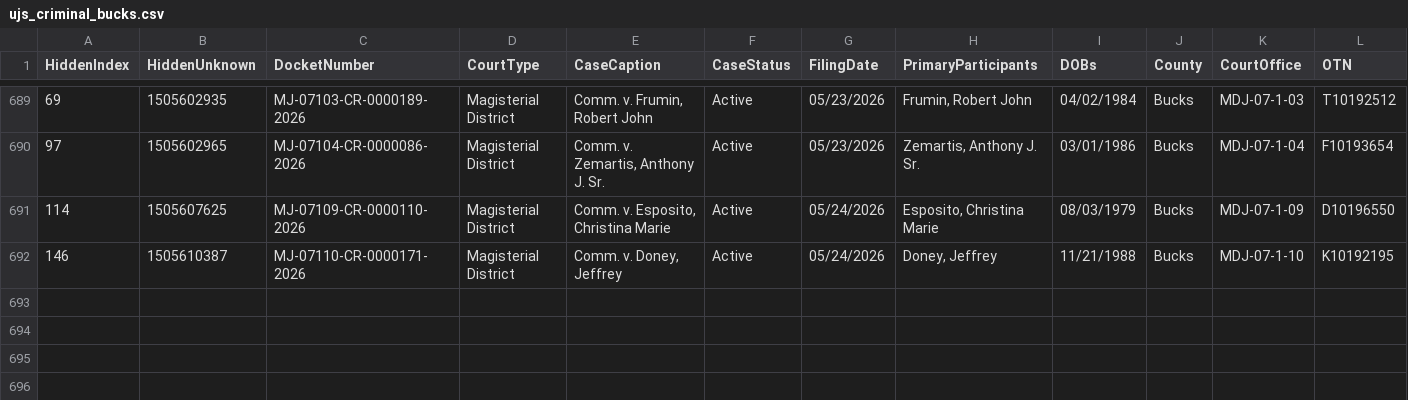
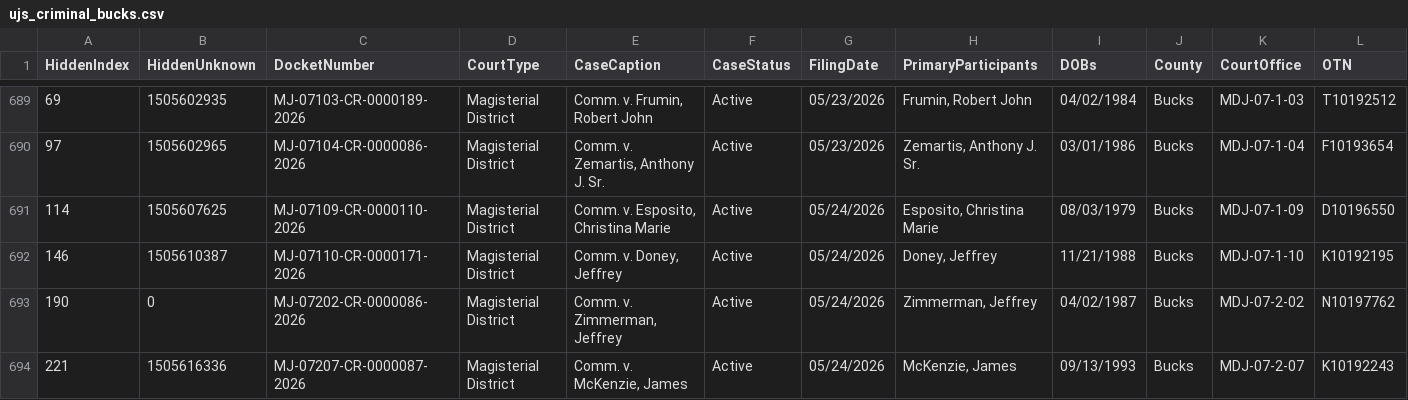
Before and after one commit to CUlleryUSATRepos/BucksCriminalUJSScrapeRepo, a CSV file: docs/data/ujs_criminal_bucks.csv, drawn as a sheet; only a part is shown, gaps mark what is left out; rows hold the shown columns only; the diff names each change by its address in the sheet, - before the commit and + after, or states it on an @@ line.

Commit message:
Daily UJS data update

```diff
--- a/docs/data/ujs_criminal_bucks.csv
+++ b/docs/data/ujs_criminal_bucks.csv
+row 693: 190 | 0 | MJ-07202-CR-0000086-2026 | Magisterial District | Comm. v. Zimmerman, Jeffrey | Active | 05/24/2026 | Zimmerman, Jeffrey | 04/02/1987 | Bucks | MDJ-07-2-02 | N10197762
+row 694: 221 | 1505616336 | MJ-07207-CR-0000087-2026 | Magisterial District | Comm. v. McKenzie, James | Active | 05/24/2026 | McKenzie, James | 09/13/1993 | Bucks | MDJ-07-2-07 | K10192243
```
Also changed, not shown: ujs_criminal_bucks.csv.
